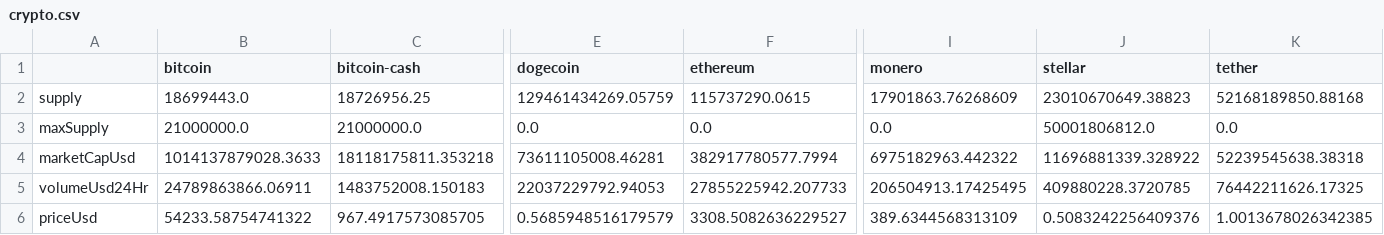
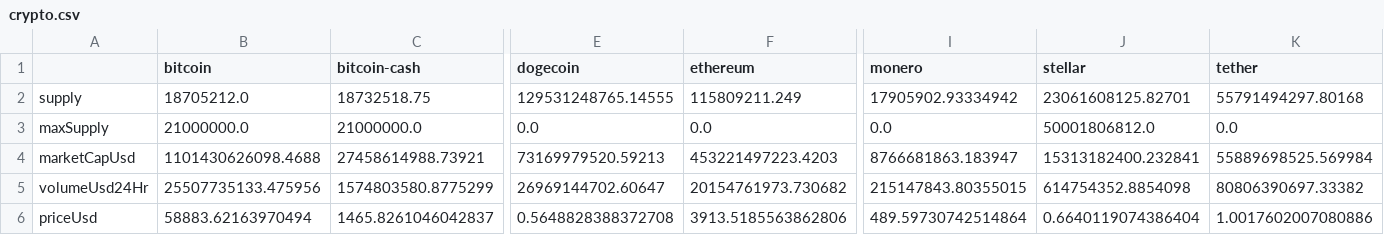
Before and after one commit to Katsute/Baruch-CIS-3120, a CSV file: assignments/HW3/crypto.csv, drawn as a sheet; only a part is shown, gaps mark what is left out; the diff covers the shown part only; the diff names each change by its address in the sheet, - before the commit and + after, or states it on an @@ line.

```diff
--- a/assignments/HW3/crypto.csv
+++ b/assignments/HW3/crypto.csv
-B2 (bitcoin): 18699443.0
+B2 (bitcoin): 18705212.0
-C2 (bitcoin-cash): 18726956.25
+C2 (bitcoin-cash): 18732518.75
-E2 (dogecoin): 129461434269.05759
+E2 (dogecoin): 129531248765.14555
-F2 (ethereum): 115737290.0615
+F2 (ethereum): 115809211.249
-I2 (monero): 17901863.76268609
+I2 (monero): 17905902.93334942
-J2 (stellar): 23010670649.38823
+J2 (stellar): 23061608125.82701
-K2 (tether): 52168189850.88168
+K2 (tether): 55791494297.80168
-B4 (bitcoin): 1014137879028.3633
+B4 (bitcoin): 1101430626098.4688
-C4 (bitcoin-cash): 18118175811.353218
+C4 (bitcoin-cash): 27458614988.73921
-E4 (dogecoin): 73611105008.46281
+E4 (dogecoin): 73169979520.59213
-F4 (ethereum): 382917780577.7994
+F4 (ethereum): 453221497223.4203
-I4 (monero): 6975182963.442322
+I4 (monero): 8766681863.183947
-J4 (stellar): 11696881339.328922
+J4 (stellar): 15313182400.232841
-K4 (tether): 52239545638.38318
+K4 (tether): 55889698525.569984
-B5 (bitcoin): 24789863866.06911
+B5 (bitcoin): 25507735133.475956
-C5 (bitcoin-cash): 1483752008.150183
+C5 (bitcoin-cash): 1574803580.8775299
-E5 (dogecoin): 22037229792.94053
+E5 (dogecoin): 26969144702.60647
-F5 (ethereum): 27855225942.207733
+F5 (ethereum): 20154761973.730682
-I5 (monero): 206504913.17425495
+I5 (monero): 215147843.80355015
-J5 (stellar): 409880228.3720785
+J5 (stellar): 614754352.8854098
-K5 (tether): 76442211626.17325
+K5 (tether): 80806390697.33382
-B6 (bitcoin): 54233.58754741322
+B6 (bitcoin): 58883.62163970494
-C6 (bitcoin-cash): 967.4917573085705
+C6 (bitcoin-cash): 1465.8261046042837
-E6 (dogecoin): 0.5685948516179579
+E6 (dogecoin): 0.5648828388372708
-F6 (ethereum): 3308.5082636229527
+F6 (ethereum): 3913.5185563862806
-I6 (monero): 389.6344568313109
+I6 (monero): 489.59730742514864
-J6 (stellar): 0.5083242256409376
+J6 (stellar): 0.6640119074386404
-K6 (tether): 1.0013678026342385
+K6 (tether): 1.0017602007080886
```
Also changed, not shown: 9 edited cells elsewhere in this file, assignments/Project2/crypto.csv, 2 other files.
